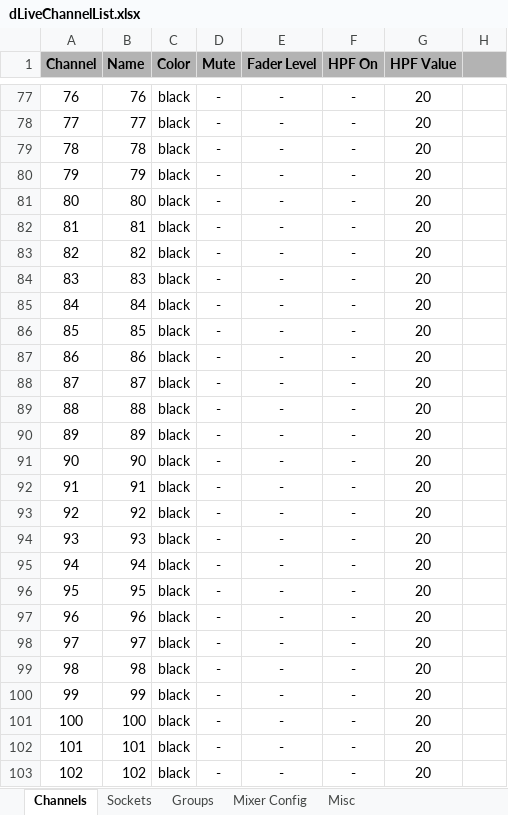
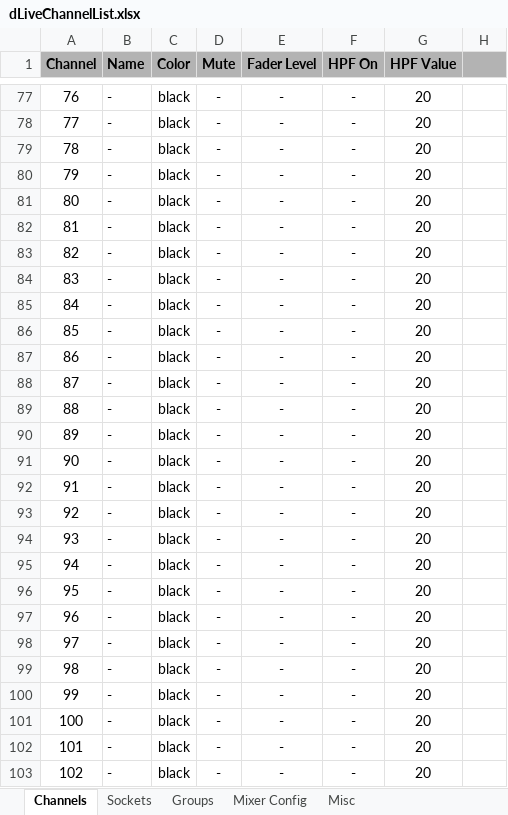
Before and after one commit to togrupe/dlive-midi-tools, an Excel workbook: dLiveChannelList.xlsx, sheet Channels, drawn as a sheet; only a part is shown, gaps mark what is left out; values as stored, in another font and other column widths than the file's, no borders; conditional formats not drawn; the diff covers the shown part only; the diff names each change by its address in the sheet, - before the commit and + after, or states it on an @@ line.

```diff
--- a/dLiveChannelList.xlsx (sheet Channels)
+++ b/dLiveChannelList.xlsx (sheet Channels)
-B77 (Name): 76
+B77 (Name): -
-B78 (Name): 77
+B78 (Name): -
-B79 (Name): 78
+B79 (Name): -
-B80 (Name): 79
+B80 (Name): -
-B81 (Name): 80
+B81 (Name): -
-B82 (Name): 81
+B82 (Name): -
-B83 (Name): 82
+B83 (Name): -
-B84 (Name): 83
+B84 (Name): -
-B85 (Name): 84
+B85 (Name): -
-B86 (Name): 85
+B86 (Name): -
-B87 (Name): 86
+B87 (Name): -
-B88 (Name): 87
+B88 (Name): -
-B89 (Name): 88
+B89 (Name): -
-B90 (Name): 89
+B90 (Name): -
-B91 (Name): 90
+B91 (Name): -
-B92 (Name): 91
+B92 (Name): -
-B93 (Name): 92
+B93 (Name): -
-B94 (Name): 93
+B94 (Name): -
-B95 (Name): 94
+B95 (Name): -
-B96 (Name): 95
+B96 (Name): -
-B97 (Name): 96
+B97 (Name): -
-B98 (Name): 97
+B98 (Name): -
-B99 (Name): 98
+B99 (Name): -
-B100 (Name): 99
+B100 (Name): -
-B101 (Name): 100
+B101 (Name): -
-B102 (Name): 101
+B102 (Name): -
-B103 (Name): 102
+B103 (Name): -
```
Also changed, not shown: 53 edited cells elsewhere in this sheet, testing/dLiveChannelListTesting.xlsx, 2 other files.
